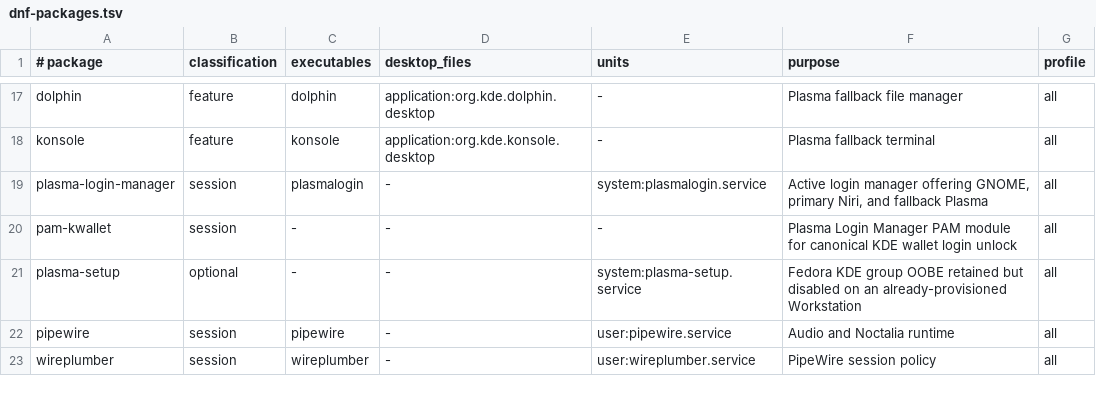
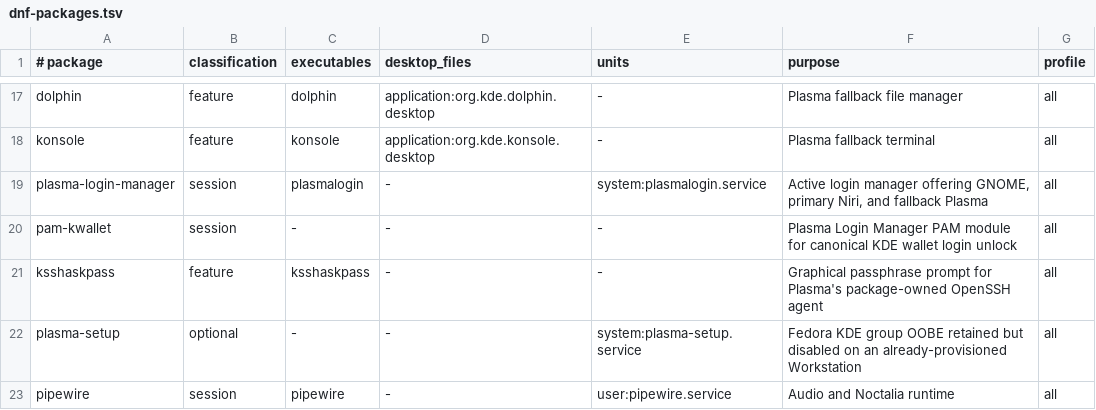
Before and after one commit to snaldos/naldo-dots, a TSV file: bootstrap/fedora/dnf-packages.tsv, drawn as a sheet; only a part is shown, gaps mark what is left out; the shorter side is filled out with more unchanged rows.

Commit message:
ssh: prompt once when Plasma loads key

```diff
--- a/bootstrap/fedora/dnf-packages.tsv
+++ b/bootstrap/fedora/dnf-packages.tsv
@@ -20,2 +20,3 @@ plasma-login-manager	session	plasmalogin	-	system:plasmalogin.service	Active log
 pam-kwallet	session	-	-	-	Plasma Login Manager PAM module for canonical KDE wallet login unlock	all
+ksshaskpass	feature	ksshaskpass	-	-	Graphical passphrase prompt for Plasma's package-owned OpenSSH agent	all
 plasma-setup	optional	-	-	system:plasma-setup.service	Fedora KDE group OOBE retained but disabled on an already-provisioned Workstation	all
```
Also changed, not shown: 14 other files.
